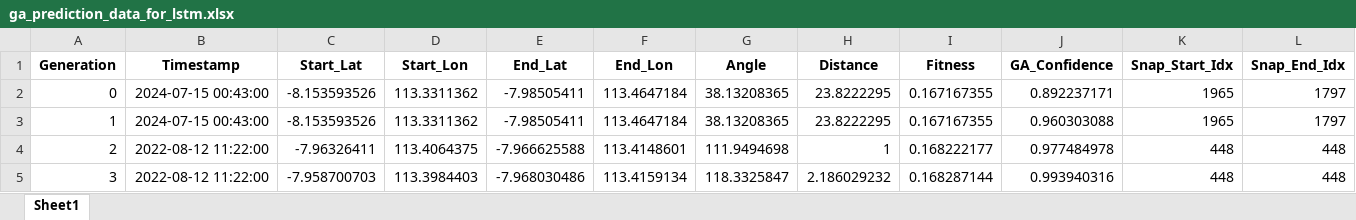
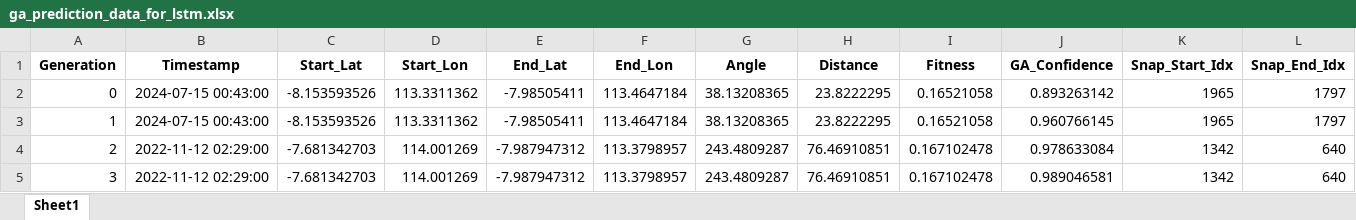
Before and after one commit to Felix-ryn/gempatektonik, an Excel workbook: output/ga_results/ga_prediction_data_for_lstm.xlsx, sheet Sheet1, drawn as a sheet; only a part is shown; values as stored, in another font and other column widths than the file's, no borders; the diff covers the shown part only; the diff names each change by its address in the sheet, - before the commit and + after, or states it on an @@ line.

```diff
--- a/output/ga_results/ga_prediction_data_for_lstm.xlsx (sheet Sheet1)
+++ b/output/ga_results/ga_prediction_data_for_lstm.xlsx (sheet Sheet1)
-I2:I3 (Fitness): 0.167167355
+I2:I3 (Fitness): 0.16521058
-J2 (GA_Confidence): 0.892237171
+J2 (GA_Confidence): 0.893263142
-J3 (GA_Confidence): 0.960303088
+J3 (GA_Confidence): 0.960766145
-B4:B5 (Timestamp): 2022-08-12 11:22:00
+B4:B5 (Timestamp): 2022-11-12 02:29:00
-C4 (Start_Lat): -7.96326411
+C4 (Start_Lat): -7.681342703
-D4 (Start_Lon): 113.4064375
+D4 (Start_Lon): 114.001269
-E4 (End_Lat): -7.966625588
+E4 (End_Lat): -7.987947312
-F4 (End_Lon): 113.4148601
+F4 (End_Lon): 113.3798957
-G4 (Angle): 111.9494698
+G4 (Angle): 243.4809287
-H4 (Distance): 1
+H4 (Distance): 76.46910851
-I4 (Fitness): 0.168222177
+I4 (Fitness): 0.167102478
-J4 (GA_Confidence): 0.977484978
+J4 (GA_Confidence): 0.978633084
-K4:K5 (Snap_Start_Idx): 448
+K4:K5 (Snap_Start_Idx): 1342
-L4:L5 (Snap_End_Idx): 448
+L4:L5 (Snap_End_Idx): 640
-C5 (Start_Lat): -7.958700703
+C5 (Start_Lat): -7.681342703
-D5 (Start_Lon): 113.3984403
+D5 (Start_Lon): 114.001269
-E5 (End_Lat): -7.968030486
+E5 (End_Lat): -7.987947312
-F5 (End_Lon): 113.4159134
+F5 (End_Lon): 113.3798957
-G5 (Angle): 118.3325847
+G5 (Angle): 243.4809287
-H5 (Distance): 2.186029232
+H5 (Distance): 76.46910851
-I5 (Fitness): 0.168287144
+I5 (Fitness): 0.167102478
-J5 (GA_Confidence): 0.993940316
+J5 (GA_Confidence): 0.989046581
```
Also changed, not shown: 1727 edited cells elsewhere in this sheet, output/aco_results/aco_zoning_data_for_lstm.xlsx, output/lstm_results/lstm_data_for_cnn.xlsx, 24 other files.
